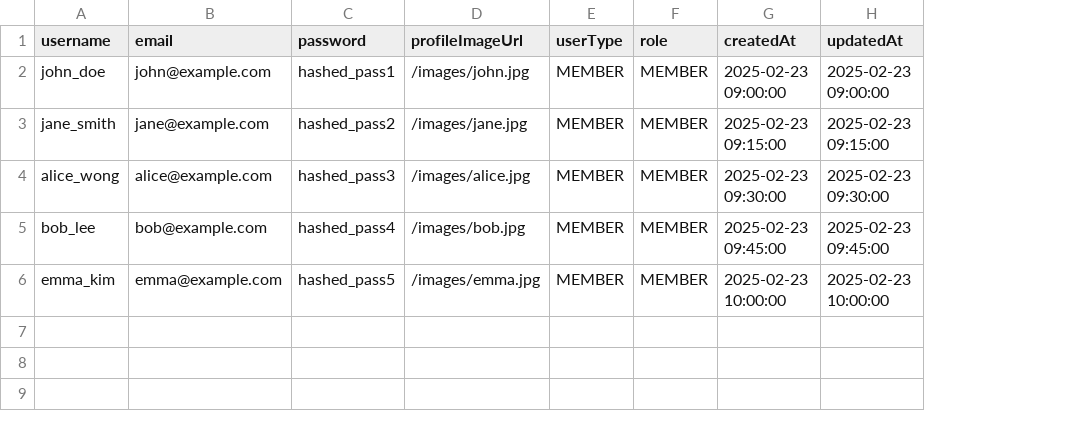
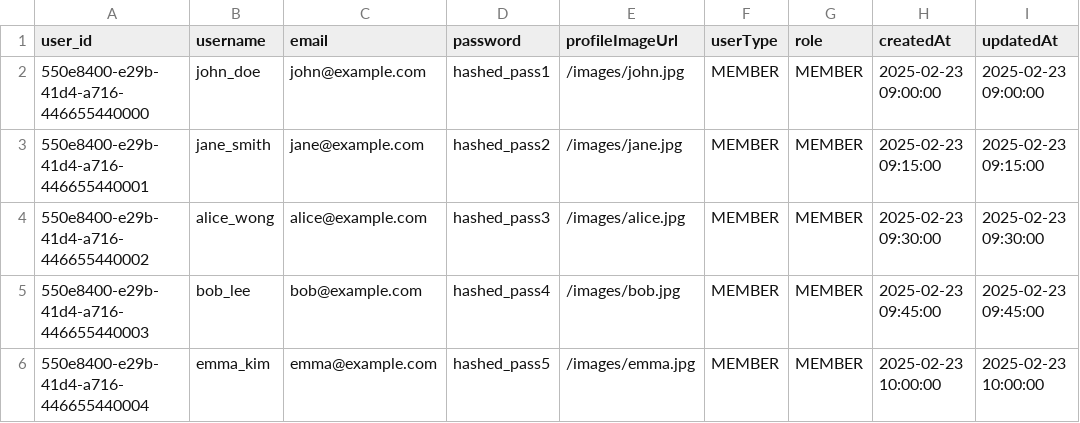
Before and after one commit to TeamKoHong/teamitakaBackend, a CSV file: src/data/users_mockup.csv, drawn as a sheet; the diff names each change by its address in the sheet, - before the commit and + after, or states it on an @@ line.

```diff
--- a/src/data/users_mockup.csv
+++ b/src/data/users_mockup.csv
+column A (user_id), rows 2-6: 550e8400-e29b-41d4-a716-446655440000 | 550e8400-e29b-41d4-a716-446655440001 | 550e8400-e29b-41d4-a716-446655440002 | 550e8400-e29b-41d4-a716-446655440003 | 550e8400-e29b-41d4-a716-446655440004
```
Also changed, not shown: src/data/projects_mockup.csv, src/data/recruitment_mockup.csv, 2 other files.
